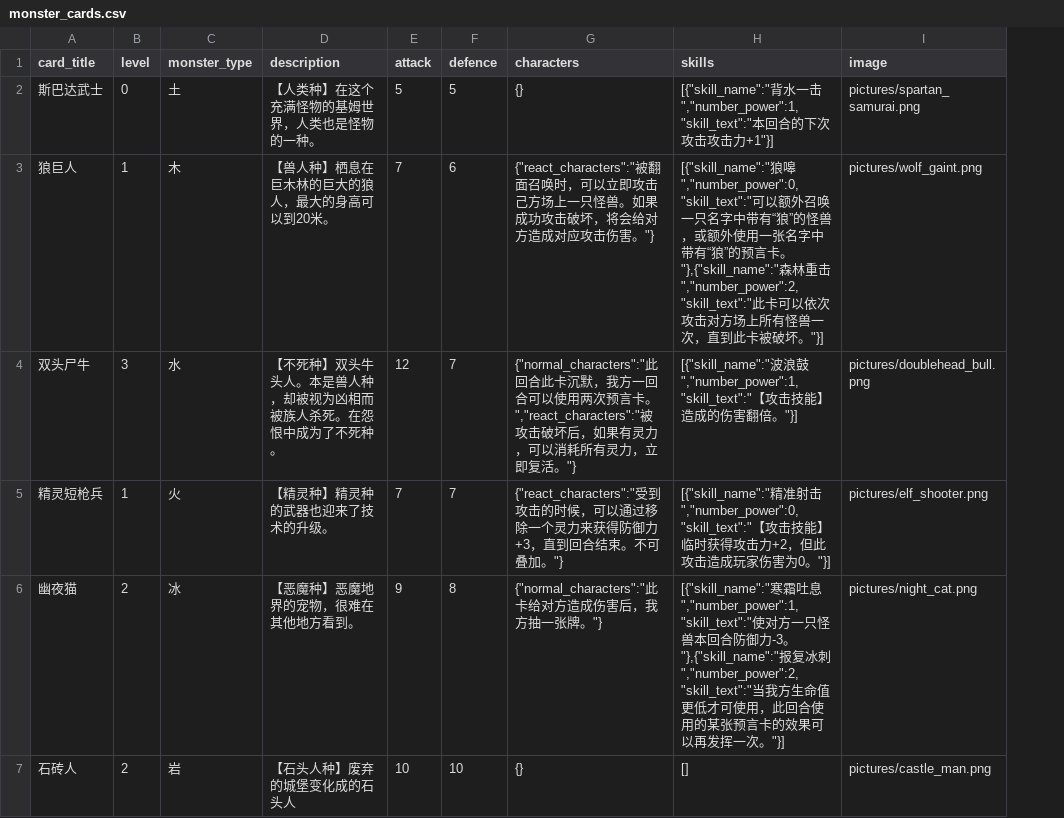
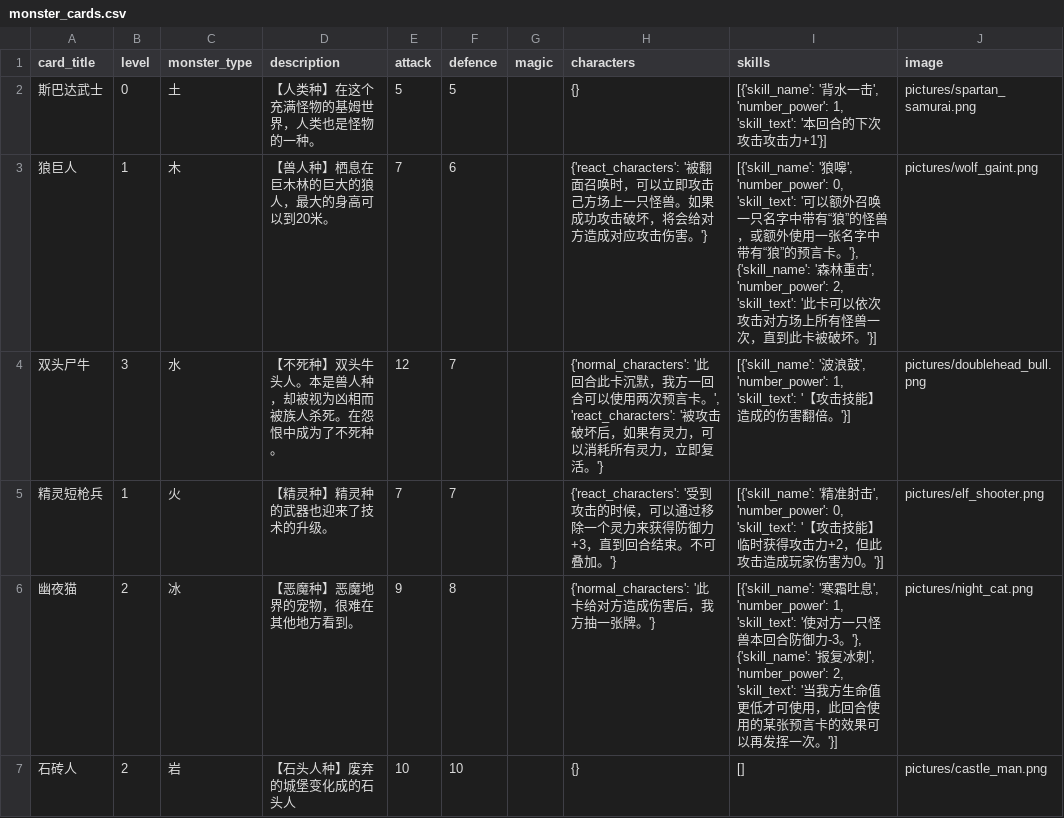
Before and after one commit to Apollo1840/BoardGame, a CSV file: GemuLand/monster_cards.csv, drawn as a sheet; only a part is shown; addresses are those after the commit; the diff covers the shown part only; the diff names each change by its address in the sheet, - before the commit and + after, or states it on an @@ line.

Commit message:
Add magic

```diff
--- a/GemuLand/monster_cards.csv
+++ b/GemuLand/monster_cards.csv
+column G (magic), empty
-I2 (skills): [{"skill_name":"背水一击","number_power":1,"skill_text":"本回合的下次攻击攻击力+1"}]
+I2 (skills): [{'skill_name': '背水一击', 'number_power': 1, 'skill_text': '本回合的下次攻击攻击力+1'}]
-H3 (characters): {"react_characters":"被翻面召唤时，可以立即攻击己方场上一只怪兽。如果成功攻击破坏，将会给对方造成对应攻击伤害。"}
+H3 (characters): {'react_characters': '被翻面召唤时，可以立即攻击己方场上一只怪兽。如果成功攻击破坏，将会给对方造成对应攻击伤害。'}
-I3 (skills): [{"skill_name":"狼嗥","number_power":0,"skill_text":"可以额外召唤一只名字中带有“狼”的怪兽，或额外使用一张名字中带有“狼”的预言卡。"},{"skill_name":"森林重击","number_power":2,"skill_text":"此卡可以依次攻击对方场上所有怪兽一次，直到此卡被破坏。"}]
+I3 (skills): [{'skill_name': '狼嗥', 'number_power': 0, 'skill_text': '可以额外召唤一只名字中带有“狼”的怪兽，或额外使用一张名字中带有“狼”的预言卡。'}, {'skill_name': '森林重击', 'number_power': 2, 'skill_text': '此卡可以依次攻击对方场上所有怪兽一次，直到此卡被破坏。'}]
-H4 (characters): {"normal_characters":"此回合此卡沉默，我方一回合可以使用两次预言卡。","react_characters":"被攻击破坏后，如果有灵力，可以消耗所有灵力，立即复活。"}
+H4 (characters): {'normal_characters': '此回合此卡沉默，我方一回合可以使用两次预言卡。', 'react_characters': '被攻击破坏后，如果有灵力，可以消耗所有灵力，立即复活。'}
-I4 (skills): [{"skill_name":"波浪鼓","number_power":1,"skill_text":"【攻击技能】造成的伤害翻倍。"}]
+I4 (skills): [{'skill_name': '波浪鼓', 'number_power': 1, 'skill_text': '【攻击技能】造成的伤害翻倍。'}]
-H5 (characters): {"react_characters":"受到攻击的时候，可以通过移除一个灵力来获得防御力+3，直到回合结束。不可叠加。"}
+H5 (characters): {'react_characters': '受到攻击的时候，可以通过移除一个灵力来获得防御力+3，直到回合结束。不可叠加。'}
-I5 (skills): [{"skill_name":"精准射击","number_power":0,"skill_text":"【攻击技能】临时获得攻击力+2，但此攻击造成玩家伤害为0。"}]
+I5 (skills): [{'skill_name': '精准射击', 'number_power': 0, 'skill_text': '【攻击技能】临时获得攻击力+2，但此攻击造成玩家伤害为0。'}]
-H6 (characters): {"normal_characters":"此卡给对方造成伤害后，我方抽一张牌。"}
+H6 (characters): {'normal_characters': '此卡给对方造成伤害后，我方抽一张牌。'}
-I6 (skills): [{"skill_name":"寒霜吐息","number_power":1,"skill_text":"使对方一只怪兽本回合防御力-3。"},{"skill_name":"报复冰刺","number_power":2,"skill_text":"当我方生命值更低才可使用，此回合使用的某张预言卡的效果可以再发挥一次。"}]
+I6 (skills): [{'skill_name': '寒霜吐息', 'number_power': 1, 'skill_text': '使对方一只怪兽本回合防御力-3。'}, {'skill_name': '报复冰刺', 'number_power': 2, 'skill_text': '当我方生命值更低才可使用，此回合使用的某张预言卡的效果可以再发挥一次。'}]
```
Also changed, not shown: 4 added rows and 74 edited cells elsewhere in this file, GemuLand/factory/effect_value_table.csv, GemuLand/factory/monster_design_table.csv, 9 other files.
